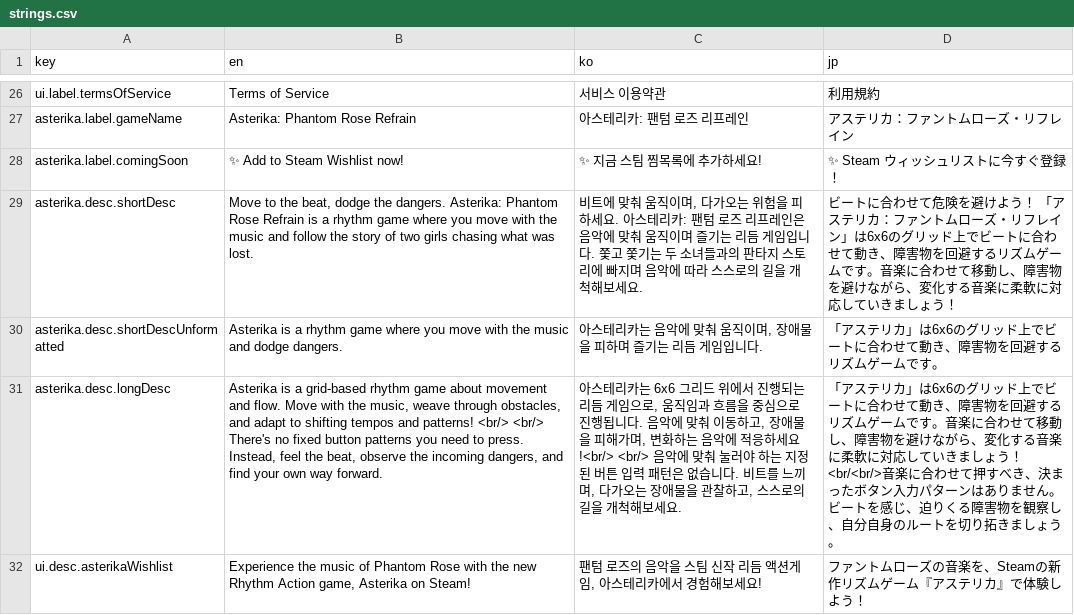
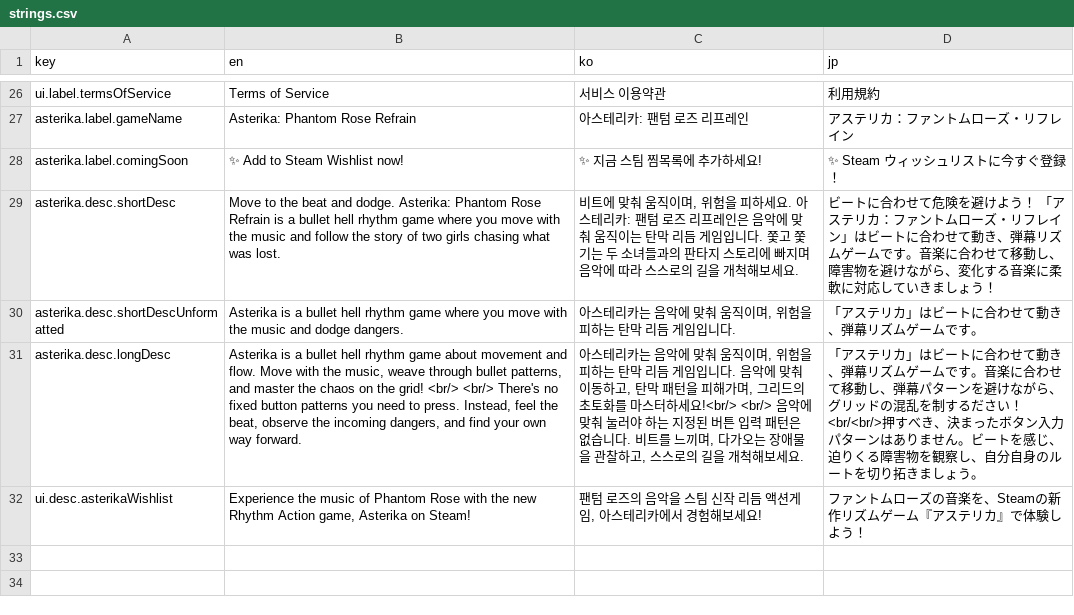
Before and after one commit to makaroll/makaroll.github.io, a CSV file: src/assets/translations/strings.csv, drawn as a sheet; only a part is shown, gaps mark what is left out; the diff names each change by its address in the sheet, - before the commit and + after, or states it on an @@ line.

Commit message:
update strings

```diff
--- a/src/assets/translations/strings.csv
+++ b/src/assets/translations/strings.csv
-B29 (en): …to the beat, dodge the dangers. Asterika: Phantom Rose Refrain is a rhythm game…
+B29 (en): …to the beat and dodge. Asterika: Phantom Rose Refrain is a bullet hell rhythm game…
-C29 (ko): …직이며, 다가오는 위험을 피하세요. 아스테리카: 팬텀 로즈 리프레인은 음악에 맞춰 움직이며 즐기는 리듬…
+C29 (ko): …직이며, 위험을 피하세요. 아스테리카: 팬텀 로즈 리프레인은 음악에 맞춰 움직이는 탄막 리듬…
-D29 (jp): …イン」は6x6のグリッド上でビートに合わせて動き、障害物を回避するリズムゲ…
+D29 (jp): …イン」はビートに合わせて動き、弾幕リズムゲ…
-B30 (en): …is a rhythm game…
+B30 (en): …is a bullet hell rhythm game…
-C30 (ko): 아스테리카는 음악에 맞춰 움직이며, 장애물을 피하며 즐기는 리듬 게임입니다.
+C30 (ko): 아스테리카는 음악에 맞춰 움직이며, 위험을 피하는 탄막 리듬 게임입니다.
-D30 (jp): 「アステリカ」は6x6のグリッド上でビートに合わせて動き、障害物を回避するリズムゲームです。
+D30 (jp): 「アステリカ」はビートに合わせて動き、弾幕リズムゲームです。
-B31 (en): …is a grid-based rhythm game about movement and flow. Move with the music, weave through obstacles, and adapt to shifting tempos and patterns! <br/> <br/>…
+B31 (en): …is a bullet hell rhythm game about movement and flow. Move with the music, weave through bullet patterns, and master the chaos on the grid! <br/> <br/>…
-C31 (ko): …리카는 6x6 그리드 위에서 진행되는 리듬 게임으로, 움직임과 흐름을 중심으로 진행됩니다. 음악에 맞춰 이동하고, 장애물을 피해가며, 변화하는 음악에 적응하세요!<br/>…
+C31 (ko): …리카는 음악에 맞춰 움직이며, 위험을 피하는 탄막 리듬 게임입니다. 음악에 맞춰 이동하고, 탄막 패턴을 피해가며, 그리드의 초토화를 마스터하세요!<br/>…
-D31 (jp): …リカ」は6x6のグリッド上でビートに合わせて動き、障害物を回避するリズムゲームです。音楽に合わせて移動し、障害物を避けながら、変化する音楽に柔軟に対応していきましょう！<br/<br/>音楽に合わせて押すべき…
+D31 (jp): …リカ」はビートに合わせて動き、弾幕リズムゲームです。音楽に合わせて移動し、弾幕パターンを避けながら、グリッドの混乱を制するださい！<br/<br/>押すべき…
```
Also changed, not shown: 3 other files.
